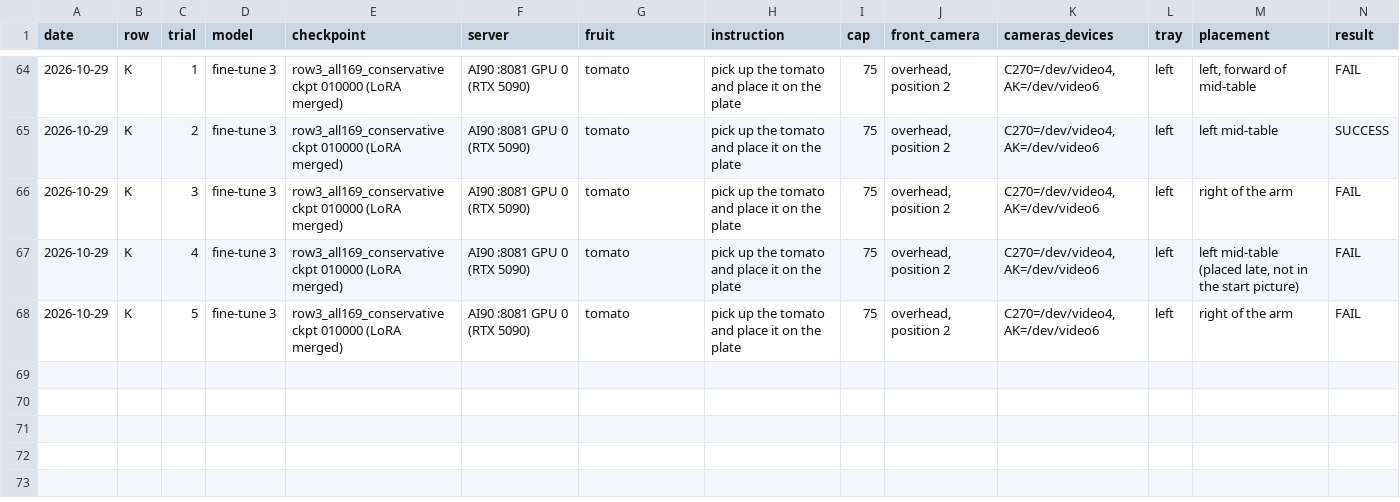
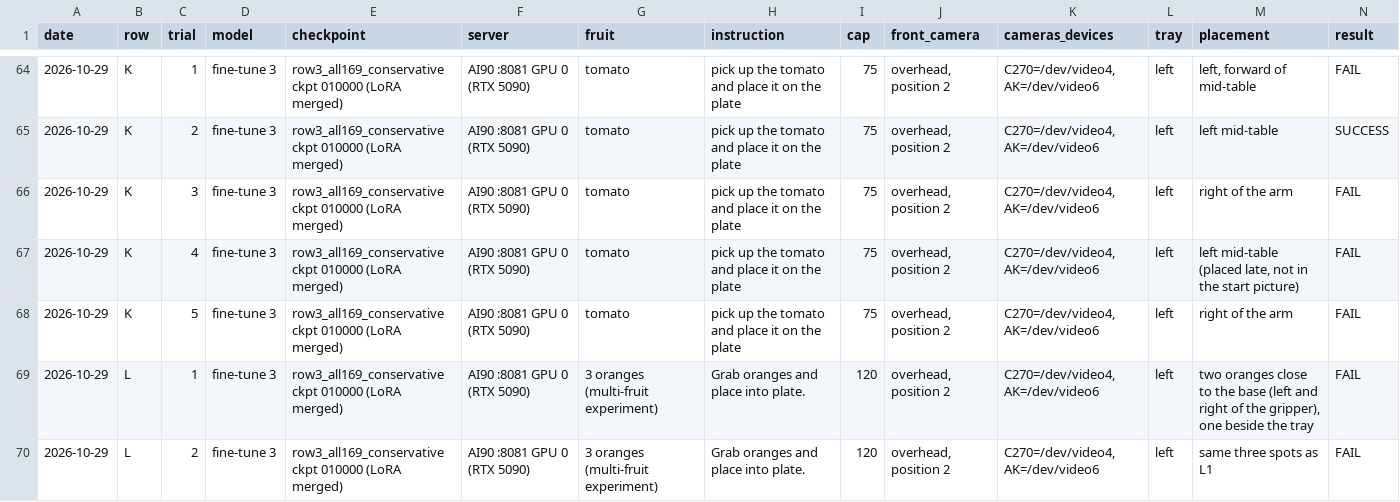
Before and after one commit to Gitgai/lerobot, a CSV file: projects/testproject/results/so101_bench_20261019/trials_full.csv, drawn as a sheet; only a part is shown, gaps mark what is left out; rows hold the shown columns only; the diff names each change by its address in the sheet, - before the commit and + after, or states it on an @@ line.

```diff
--- a/projects/testproject/results/so101_bench_20261019/trials_full.csv
+++ b/projects/testproject/results/so101_bench_20261019/trials_full.csv
+row 69: 2026-10-29 | L | 1 | fine-tune 3 | row3_all169_conservative ckpt 010000 (LoRA merged) | AI90 :8081 GPU 0 (RTX 5090) | 3 oranges (multi-fruit experiment) | Grab oranges and place into plate. | 120 | overhead, position 2 | C270=/dev/video4, AK=/dev/video6 | left | two oranges close to the base (left and right of the gripper), one beside the tray | FAIL
+row 70: 2026-10-29 | L | 2 | fine-tune 3 | row3_all169_conservative ckpt 010000 (LoRA merged) | AI90 :8081 GPU 0 (RTX 5090) | 3 oranges (multi-fruit experiment) | Grab oranges and place into plate. | 120 | overhead, position 2 | C270=/dev/video4, AK=/dev/video6 | left | same three spots as L1 | FAIL
```
Also changed, not shown: projects/testproject/results/so101_bench_20261019/trials.csv, 9 other files.
